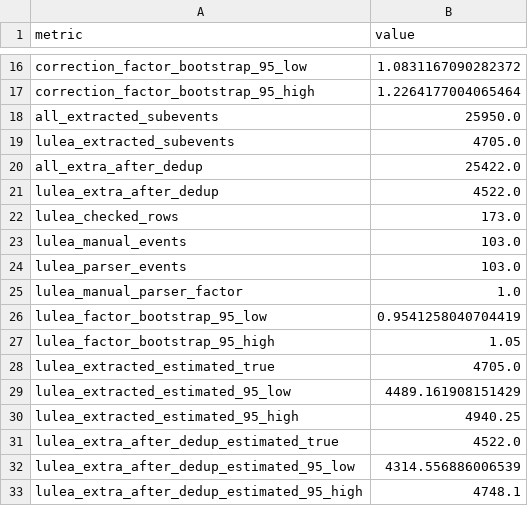
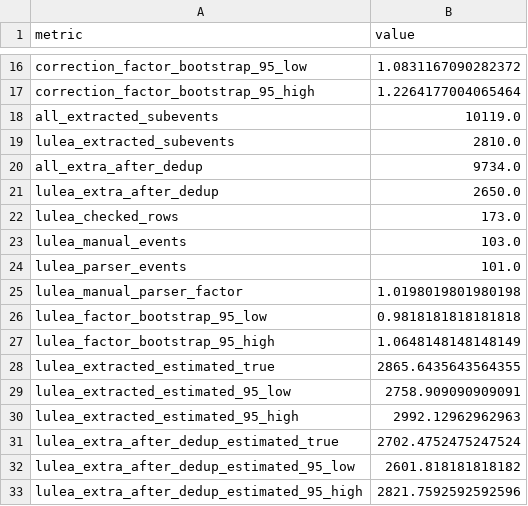
Before and after one commit to Lulea-statistik/Lulea-polishandelser, a CSV file: data/summary_validation_report.csv, drawn as a sheet; only a part is shown, gaps mark what is left out.

```diff
--- a/data/summary_validation_report.csv
+++ b/data/summary_validation_report.csv
@@ -17,17 +17,17 @@ correction_factor_bootstrap_95_low,1.0831167090282372
 correction_factor_bootstrap_95_high,1.2264177004065464
-all_extracted_subevents,25950.0
-lulea_extracted_subevents,4705.0
-all_extra_after_dedup,25422.0
-lulea_extra_after_dedup,4522.0
+all_extracted_subevents,10119.0
+lulea_extracted_subevents,2810.0
+all_extra_after_dedup,9734.0
+lulea_extra_after_dedup,2650.0
 lulea_checked_rows,173.0
 lulea_manual_events,103.0
-lulea_parser_events,103.0
-lulea_manual_parser_factor,1.0
-lulea_factor_bootstrap_95_low,0.9541258040704419
-lulea_factor_bootstrap_95_high,1.05
-lulea_extracted_estimated_true,4705.0
-lulea_extracted_estimated_95_low,4489.161908151429
-lulea_extracted_estimated_95_high,4940.25
-lulea_extra_after_dedup_estimated_true,4522.0
-lulea_extra_after_dedup_estimated_95_low,4314.556886006539
-lulea_extra_after_dedup_estimated_95_high,4748.1
+lulea_parser_events,101.0
+lulea_manual_parser_factor,1.0198019801980198
+lulea_factor_bootstrap_95_low,0.9818181818181818
+lulea_factor_bootstrap_95_high,1.0648148148148149
+lulea_extracted_estimated_true,2865.6435643564355
+lulea_extracted_estimated_95_low,2758.909090909091
+lulea_extracted_estimated_95_high,2992.12962962963
+lulea_extra_after_dedup_estimated_true,2702.4752475247524
+lulea_extra_after_dedup_estimated_95_low,2601.818181818182
+lulea_extra_after_dedup_estimated_95_high,2821.7592592592596
```
Also changed, not shown: data/summary_validation_compact.tsv, data/summary_validation_misses.tsv, 11 other files.
